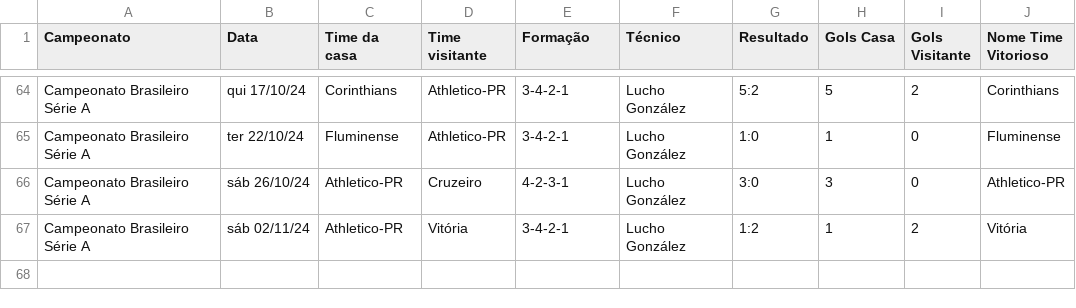
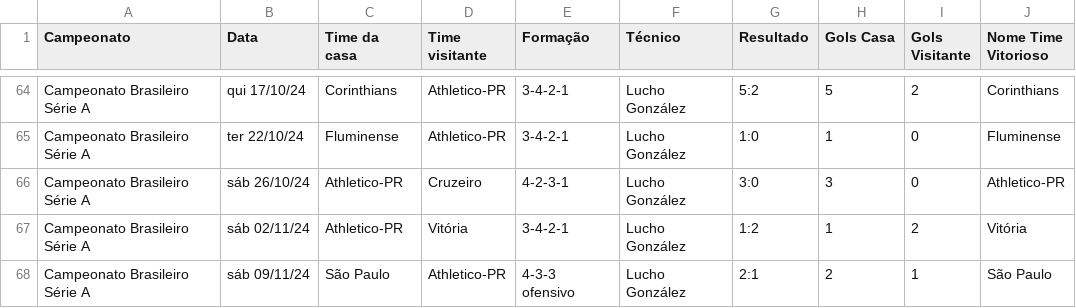
Before and after one commit to vinicius-mouzinho/Aproveitamento-Times-BR, a CSV file: data/Temporada Athletico-PR 2024.csv, drawn as a sheet; only a part is shown, gaps mark what is left out.

```diff
--- a/data/Temporada Athletico-PR 2024.csv
+++ b/data/Temporada Athletico-PR 2024.csv
@@ -67 +67,2 @@ Campeonato Brasileiro Série A,sáb 26/10/24,Athletico-PR,Cruzeiro,4-2-3-1,Lucho
 Campeonato Brasileiro Série A,sáb 02/11/24,Athletico-PR,Vitória,3-4-2-1,Lucho González,1:2,1,2,Vitória
+Campeonato Brasileiro Série A,sáb 09/11/24,São Paulo,Athletico-PR,4-3-3 ofensivo,Lucho González,2:1,2,1,São Paulo
```
Also changed, not shown: data/Temporada Atlético-GO 2024.csv, data/Temporada Atlético-MG 2024.csv, 17 other files.
